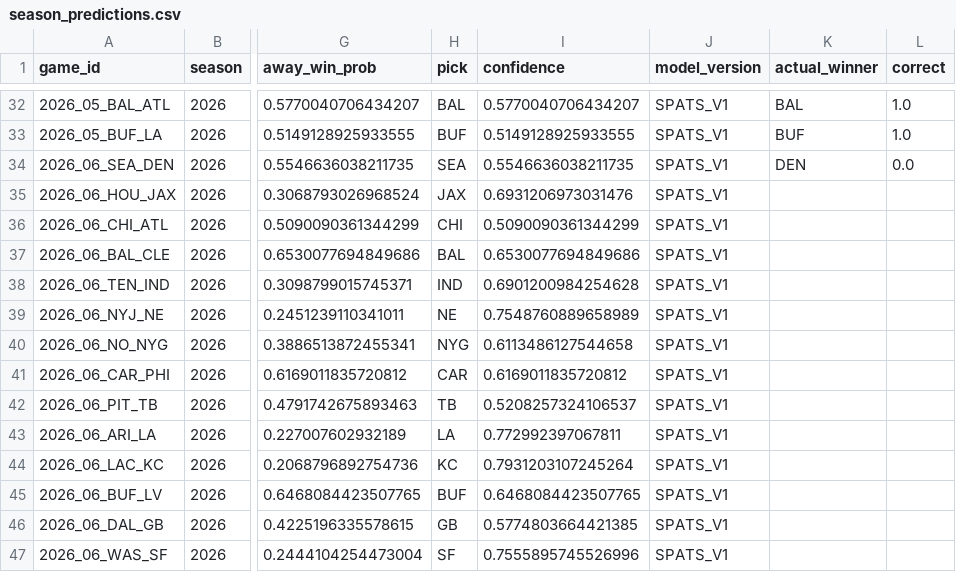
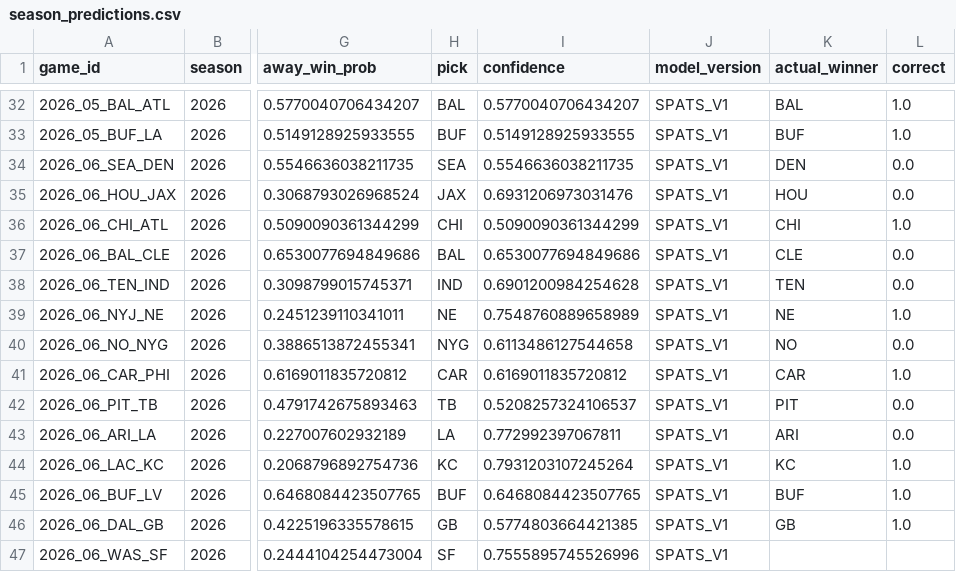
Before and after one commit to capitalareabasketballnetwork-cmyk/SPATS-NFL-MODEL, a CSV file: live/season_predictions.csv, drawn as a sheet; only a part is shown, gaps mark what is left out; the diff names each change by its address in the sheet, - before the commit and + after, or states it on an @@ line.

```diff
--- a/live/season_predictions.csv
+++ b/live/season_predictions.csv
-K35 (actual_winner): (empty)
+K35 (actual_winner): HOU
-L35 (correct): (empty)
+L35 (correct): 0.0
-K36 (actual_winner): (empty)
+K36 (actual_winner): CHI
-L36 (correct): (empty)
+L36 (correct): 1.0
-K37 (actual_winner): (empty)
+K37 (actual_winner): CLE
-L37:L38 (correct): (empty)
+L37:L38 (correct): 0.0
-K38 (actual_winner): (empty)
+K38 (actual_winner): TEN
-K39 (actual_winner): (empty)
+K39 (actual_winner): NE
-L39 (correct): (empty)
+L39 (correct): 1.0
-K40 (actual_winner): (empty)
+K40 (actual_winner): NO
-L40 (correct): (empty)
+L40 (correct): 0.0
-K41 (actual_winner): (empty)
+K41 (actual_winner): CAR
-L41 (correct): (empty)
+L41 (correct): 1.0
-K42 (actual_winner): (empty)
+K42 (actual_winner): PIT
-L42:L43 (correct): (empty)
+L42:L43 (correct): 0.0
-K43 (actual_winner): (empty)
+K43 (actual_winner): ARI
-K44 (actual_winner): (empty)
+K44 (actual_winner): KC
-L44:L46 (correct): (empty)
+L44:L46 (correct): 1.0
-K45 (actual_winner): (empty)
+K45 (actual_winner): BUF
-K46 (actual_winner): (empty)
+K46 (actual_winner): GB
```
Also changed, not shown: live/current_team_profiles.csv, live/upcoming_predictions.csv, 1 other file.
